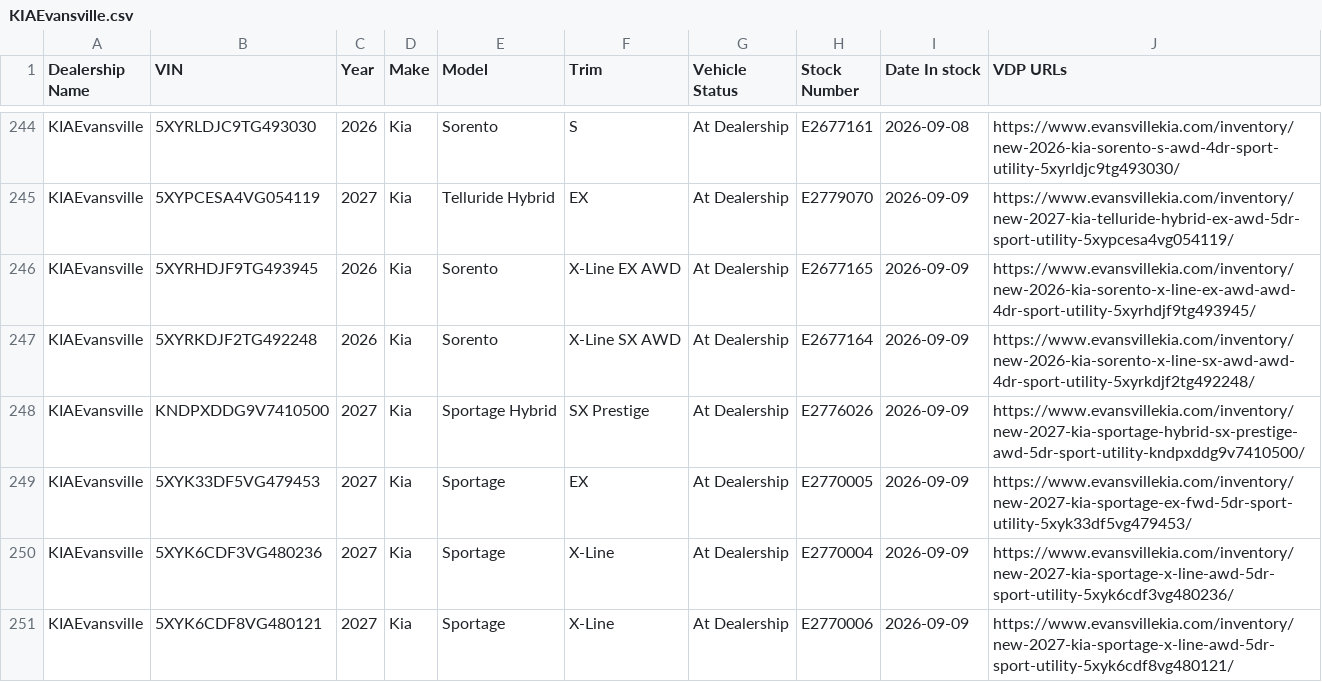
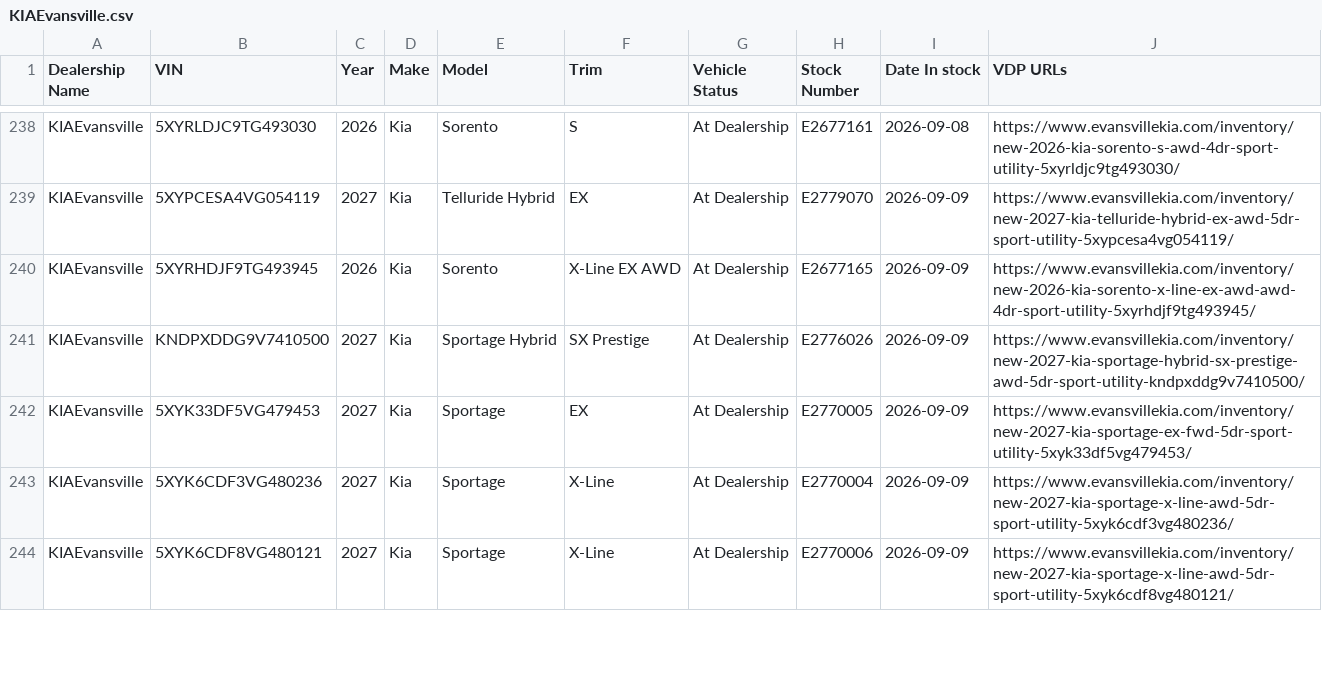
Before and after one commit to JnuruFusz/-lou-fusz-2027-model-pipeline, a CSV file: data/KIAEvansville.csv, drawn as a sheet; only a part is shown, gaps mark what is left out; the diff covers the shown part only; the diff names each change by its address in the sheet, - before the commit and + after, or states it on an @@ line.

```diff
--- a/data/KIAEvansville.csv
+++ b/data/KIAEvansville.csv
-row 247: KIAEvansville | 5XYRKDJF2TG492248 | 2026 | Kia | Sorento | X-Line SX AWD | At Dealership | E2677164 | 2026-09-09 | https://www.evansvillekia.com/inventory/new-2026-kia-sorento-x-line-sx-awd-awd-4dr-sport-utility-5xyrkdjf2tg492248/
```
Also changed, not shown: 6 removed rows and 2 edited cells elsewhere in this file, data/FuszChevrolet.csv, data/KIAMoline.csv, 11 other files.
